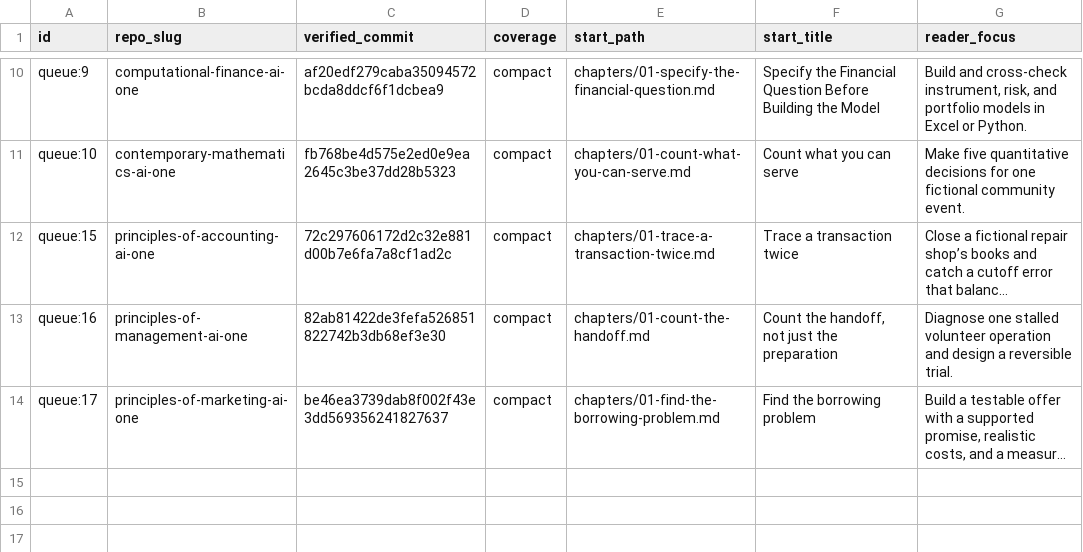
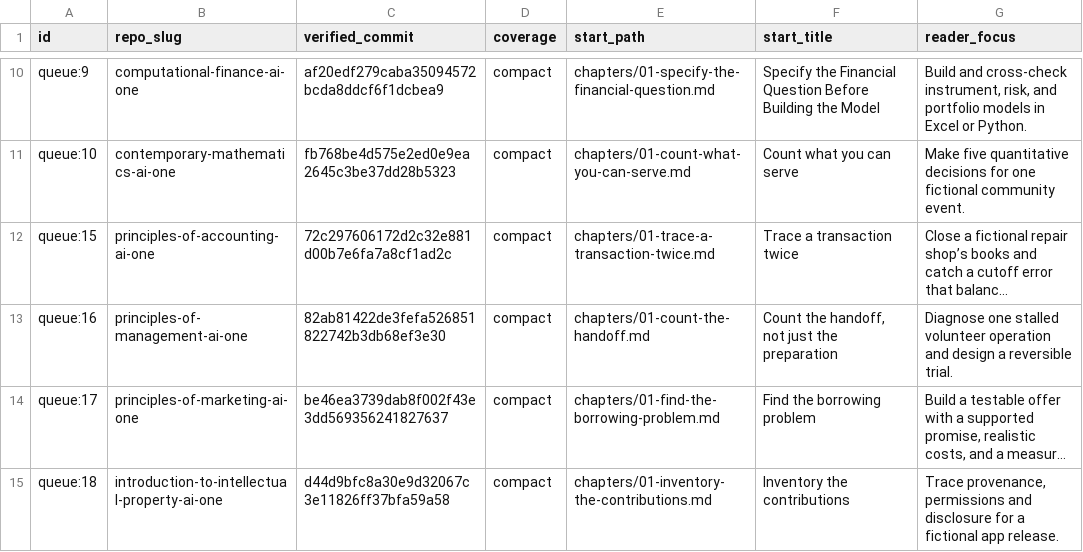
Before and after one commit to nikbearbrown/ai-plus-one-paper, a TSV file: book-queue/public-drafts.tsv, drawn as a sheet; only a part is shown, gaps mark what is left out; long unchanged cells end in …; the diff names each change by its address in the sheet, - before the commit and + after, or states it on an @@ line.

Commit message:
Link verified Intellectual Property rough draft

```diff
--- a/book-queue/public-drafts.tsv
+++ b/book-queue/public-drafts.tsv
+row 15: queue:18 | introduction-to-intellectual-property-ai-one | d44d9bfc8a30e9d32067c3e11826ff37bfa59a58 | compact | chapters/01-inventory-the-contributions.md | Inventory the contributions | Trace provenance, permissions and disclosure for a fictional app release.
```
Also changed, not shown: 1 other file.
